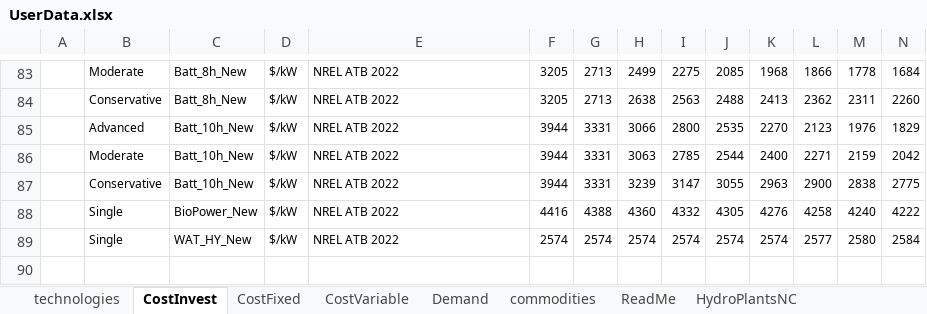
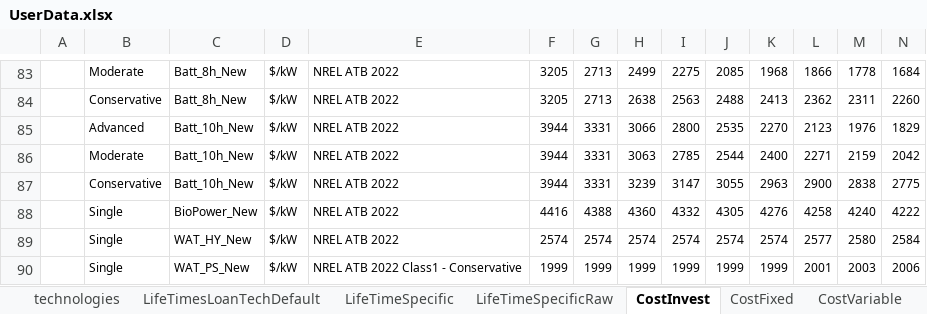
Before and after one commit to vaduraes/TemoaHurricane_V2, an Excel workbook: CreateBaseDeck/ExcelUserData/UserData.xlsx, sheet CostInvest, drawn as a sheet; only a part is shown, gaps mark what is left out; values as stored, in another font and other column widths than the file's, no borders; rows hold the shown columns only; the diff names each change by its address in the sheet, - before the commit and + after, or states it on an @@ line.

```diff
--- a/CreateBaseDeck/ExcelUserData/UserData.xlsx (sheet CostInvest)
+++ b/CreateBaseDeck/ExcelUserData/UserData.xlsx (sheet CostInvest)
+sheet tab: LifeTimesLoanTechDefault
+sheet tab: LifeTimeSpecific
+sheet tab: LifeTimeSpecificRaw
+row 90:  | Single | WAT_PS_New | $/kW | NREL ATB 2022 Class1 - Conservative | 1999 | 1999 | 1999 | 1999 | 1999 | 1999 | 2001 | 2003 | 2006
```
Also changed, not shown: sheet technologies, sheet CostVariable, sheet CostFixed, CreateBaseDeck/ExcelUserData/Temporary_ToHelpBuildDecks/TMP_ExistingCapacity_UniqueTechNameLv1.xlsx, CreateBaseDeck/ExcelUserData/Temporary_ToHelpBuildDecks/TMP_ExistingCapacity_UniqueTechNameLv2.xlsx, 1 other file.
